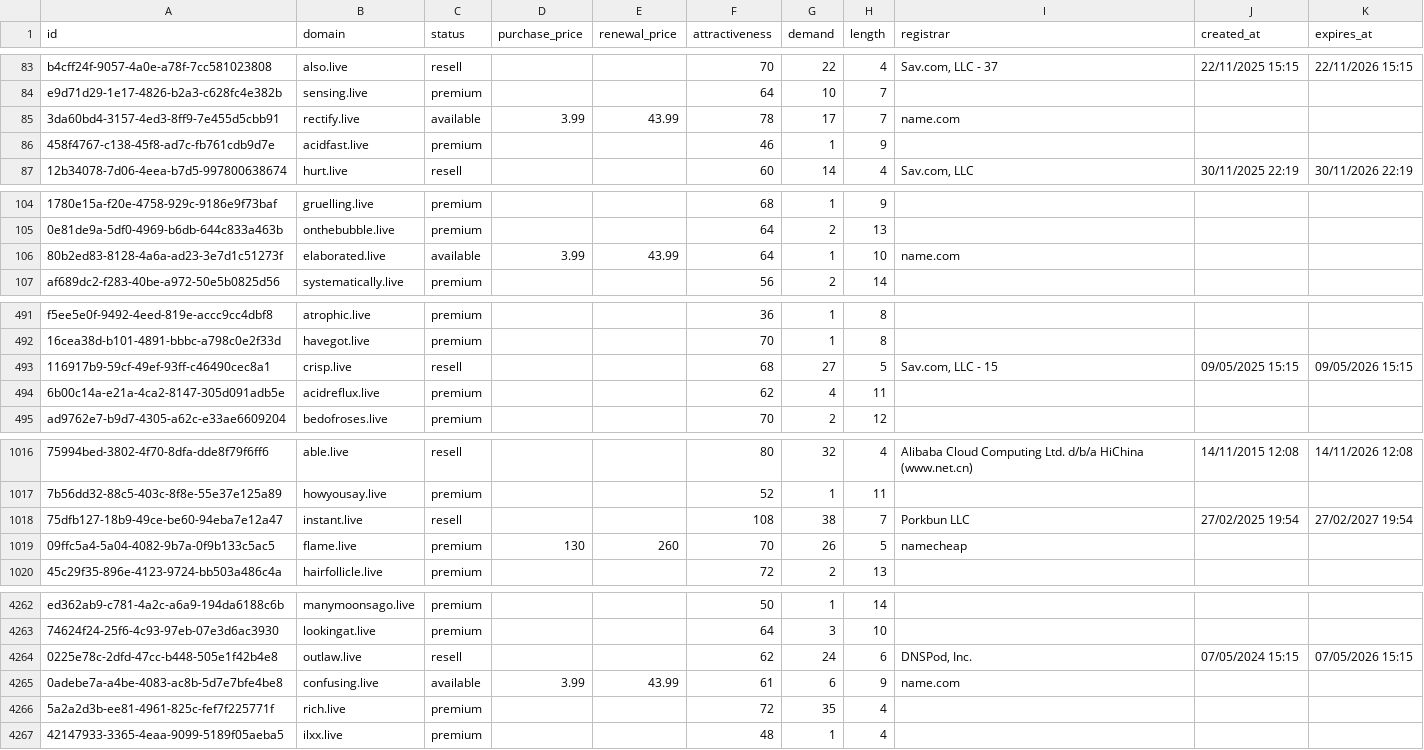
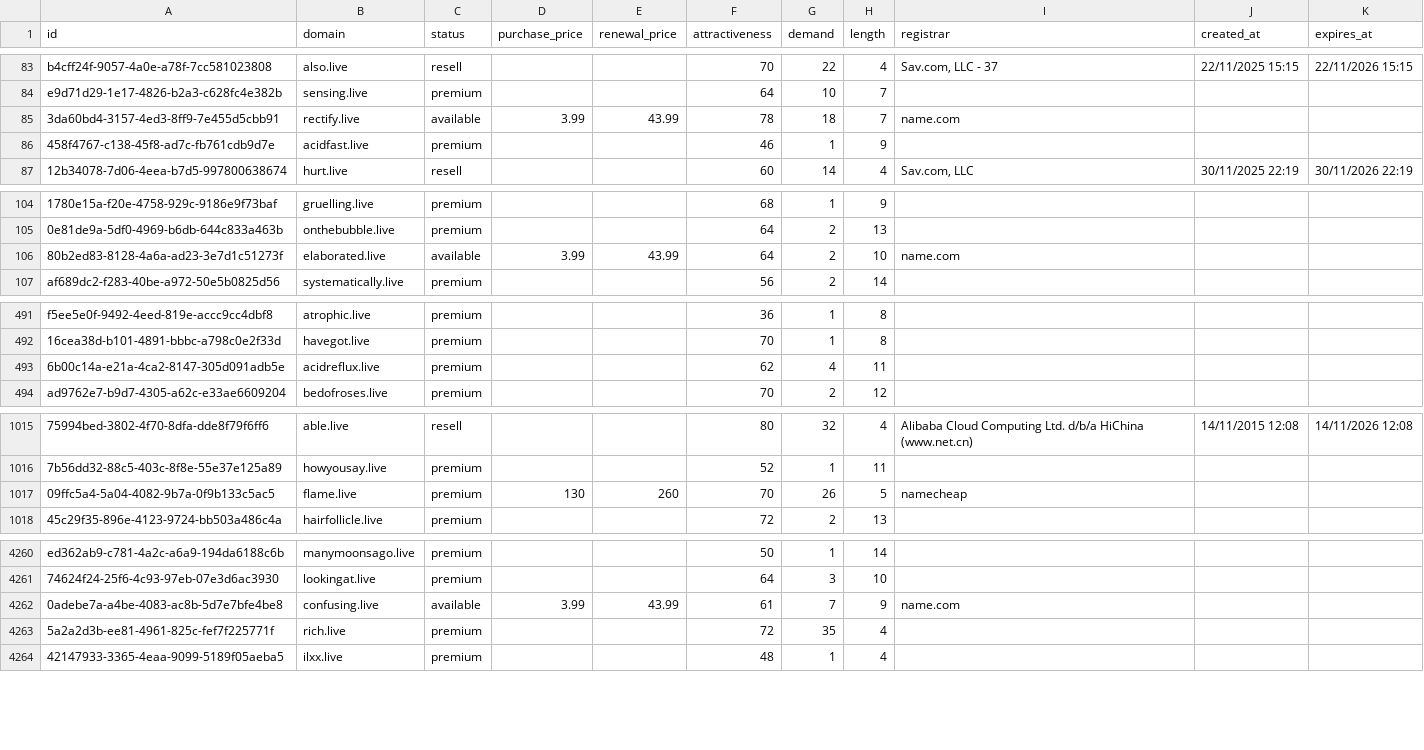
Before and after one commit to UniqueDomains/live-oneword-domains, a CSV file: live.csv, drawn as a sheet; only a part is shown, gaps mark what is left out; removed rows and columns are numbered as before the commit, all else as after; the diff covers the shown part only; the diff names each change by its address in the sheet, - before the commit and + after, or states it on an @@ line.

Commit message:
Domains update

```diff
--- a/live.csv
+++ b/live.csv
-G85 (demand): 17
+G85 (demand): 18
-G106 (demand): 1
+G106 (demand): 2
-row 493: 116917b9-59cf-49ef-93ff-c46490cec8a1 | crisp.live | resell |  |  | 68 | 27 | 5 | Sav.com, LLC - 15 | 09/05/2025 15:15 | 09/05/2026 15:15
-row 1018: 75dfb127-18b9-49ce-be60-94eba7e12a47 | instant.live | resell |  |  | 108 | 38 | 7 | Porkbun LLC | 27/02/2025 19:54 | 27/02/2027 19:54
-row 4264: 0225e78c-2dfd-47cc-b448-505e1f42b4e8 | outlaw.live | resell |  |  | 62 | 24 | 6 | DNSPod, Inc. | 07/05/2024 15:15 | 07/05/2026 15:15
-G4262 (demand): 6
+G4262 (demand): 7
```
Also changed, not shown: 55 edited cells elsewhere in this file, 3 other files.
